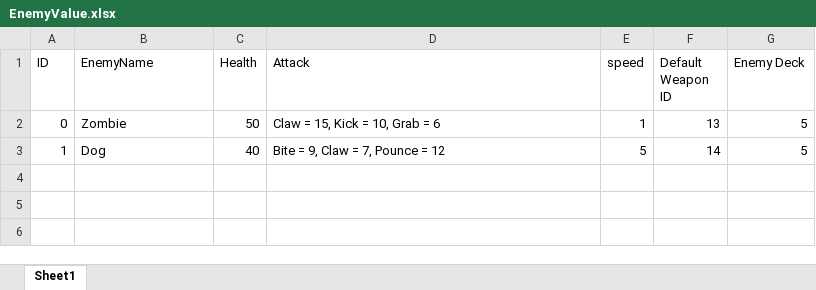
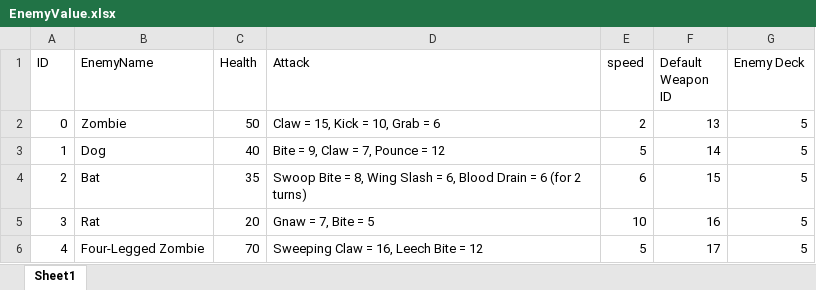
Before and after one commit to 1102-Luong-Vincent/CS425-426, an Excel workbook: Assets/StreamingAssets/Excel/Value/EnemyValue.xlsx, sheet Sheet1, drawn as a sheet; values as stored, in another font and other column widths than the file's, no borders; the diff names each change by its address in the sheet, - before the commit and + after, or states it on an @@ line.

```diff
--- a/Assets/StreamingAssets/Excel/Value/EnemyValue.xlsx (sheet Sheet1)
+++ b/Assets/StreamingAssets/Excel/Value/EnemyValue.xlsx (sheet Sheet1)
-E2 (speed): 1
+E2 (speed): 2
+row 4: 2 | Bat | 35 | Swoop Bite = 8, Wing Slash = 6, Blood Drain = 6 (for 2 turns) | 6 | 15 | 5
+row 5: 3 | Rat | 20 | Gnaw = 7, Bite = 5 | 10 | 16 | 5
+row 6: 4 | Four-Legged Zombie | 70 | Sweeping Claw = 16, Leech Bite = 12 | 5 | 17 | 5
```
Also changed, not shown: Assets/StreamingAssets/Excel/Value/CardValue.xlsx, Assets/StreamingAssets/Excel/Value/WeaponsValue.xlsx, 3 other files.
